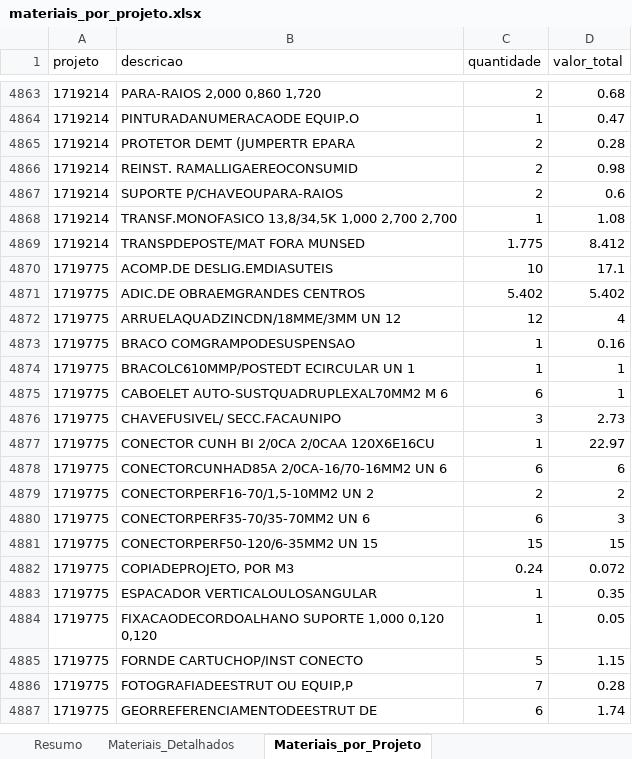
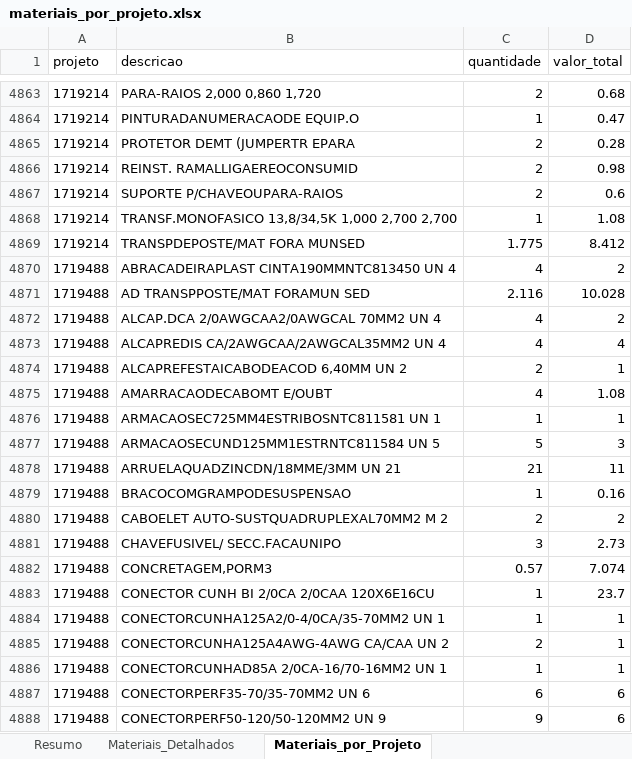
Before and after one commit to gabrielmedeirosasp-ops/HAGAP, an Excel workbook: materiais_por_projeto.xlsx, sheet Materiais_por_Projeto, drawn as a sheet; only a part is shown, gaps mark what is left out; the shorter side is filled out with more unchanged rows; values as stored, in another font and other column widths than the file's, no borders; the diff covers the shown part only; the diff names each change by its address in the sheet, - before the commit and + after, or states it on an @@ line.

```diff
--- a/materiais_por_projeto.xlsx (sheet Materiais_por_Projeto)
+++ b/materiais_por_projeto.xlsx (sheet Materiais_por_Projeto)
+row 4870: 1719488 | ABRACADEIRAPLAST CINTA190MMNTC813450 UN 4 | 4 | 2
+row 4871: 1719488 | AD TRANSPPOSTE/MAT FORAMUN SED | 2.116 | 10.028
+row 4872: 1719488 | ALCAP.DCA 2/0AWGCAA2/0AWGCAL 70MM2 UN 4 | 4 | 2
+row 4873: 1719488 | ALCAPREDIS CA/2AWGCAA/2AWGCAL35MM2 UN 4 | 4 | 4
+row 4874: 1719488 | ALCAPREFESTAICABODEACOD 6,40MM UN 2 | 2 | 1
+row 4875: 1719488 | AMARRACAODECABOMT E/OUBT | 4 | 1.08
+row 4876: 1719488 | ARMACAOSEC725MM4ESTRIBOSNTC811581 UN 1 | 1 | 1
+row 4877: 1719488 | ARMACAOSECUND125MM1ESTRNTC811584 UN 5 | 5 | 3
+row 4878: 1719488 | ARRUELAQUADZINCDN/18MME/3MM UN 21 | 21 | 11
+row 4879: 1719488 | BRACOCOMGRAMPODESUSPENSAO | 1 | 0.16
+row 4880: 1719488 | CABOELET AUTO-SUSTQUADRUPLEXAL70MM2 M 2 | 2 | 2
+row 4881: 1719488 | CHAVEFUSIVEL/ SECC.FACAUNIPO | 3 | 2.73
+row 4882: 1719488 | CONCRETAGEM,PORM3 | 0.57 | 7.074
+row 4883: 1719488 | CONECTOR CUNH BI 2/0CA 2/0CAA 120X6E16CU | 1 | 23.7
+row 4884: 1719488 | CONECTORCUNHA125A2/0-4/0CA/35-70MM2 UN 1 | 1 | 1
+row 4885: 1719488 | CONECTORCUNHA125A4AWG-4AWG CA/CAA UN 2 | 2 | 1
+row 4886: 1719488 | CONECTORCUNHAD85A 2/0CA-16/70-16MM2 UN 1 | 1 | 1
+row 4887: 1719488 | CONECTORPERF35-70/35-70MM2 UN 6 | 6 | 6
+row 4888: 1719488 | CONECTORPERF50-120/50-120MM2 UN 9 | 9 | 6
```
Also changed, not shown: 112 added rows elsewhere in this sheet, sheet Materiais_Detalhados, sheet Resumo, analise_financeira.xlsx, medicoes.xlsx, 3 other files.
